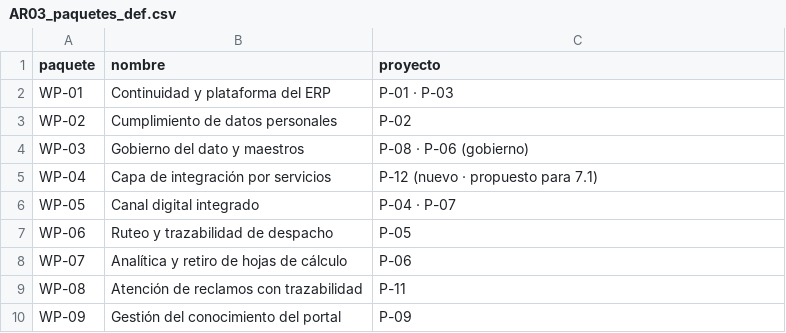
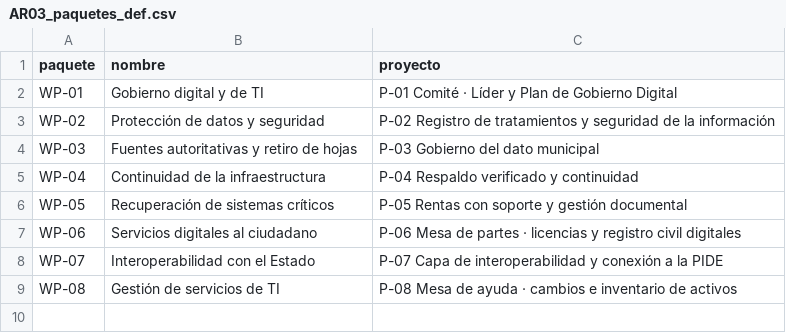
Before and after one commit to Dayan-18/Lab10U2_PETI, a CSV file: 05_arquitectura/AR03_paquetes_def.csv, drawn as a sheet.

```diff
--- a/05_arquitectura/AR03_paquetes_def.csv
+++ b/05_arquitectura/AR03_paquetes_def.csv
@@ -1,10 +1,9 @@
 paquete,nombre,proyecto
-WP-01,Continuidad y plataforma del ERP,P-01 · P-03
-WP-02,Cumplimiento de datos personales,P-02
-WP-03,Gobierno del dato y maestros,P-08 · P-06 (gobierno)
-WP-04,Capa de integración por servicios,P-12 (nuevo · propuesto para 7.1)
-WP-05,Canal digital integrado,P-04 · P-07
-WP-06,Ruteo y trazabilidad de despacho,P-05
-WP-07,Analítica y retiro de hojas de cálculo,P-06
-WP-08,Atención de reclamos con trazabilidad,P-11
-WP-09,Gestión del conocimiento del portal,P-09
+WP-01,Gobierno digital y de TI,P-01 Comité · Líder y Plan de Gobierno Digital
+WP-02,Protección de datos y seguridad,P-02 Registro de tratamientos y seguridad de la información
+WP-03,Fuentes autoritativas y retiro de hojas,P-03 Gobierno del dato municipal
+WP-04,Continuidad de la infraestructura,P-04 Respaldo verificado y continuidad
+WP-05,Recuperación de sistemas críticos,P-05 Rentas con soporte y gestión documental
+WP-06,Servicios digitales al ciudadano,P-06 Mesa de partes · licencias y registro civil digitales
+WP-07,Interoperabilidad con el Estado,P-07 Capa de interoperabilidad y conexión a la PIDE
+WP-08,Gestión de servicios de TI,P-08 Mesa de ayuda · cambios e inventario de activos
```
Also changed, not shown: 05_arquitectura/AR03_brechas.csv, 05_arquitectura/AR03_paquetes.csv, 4 other files.
